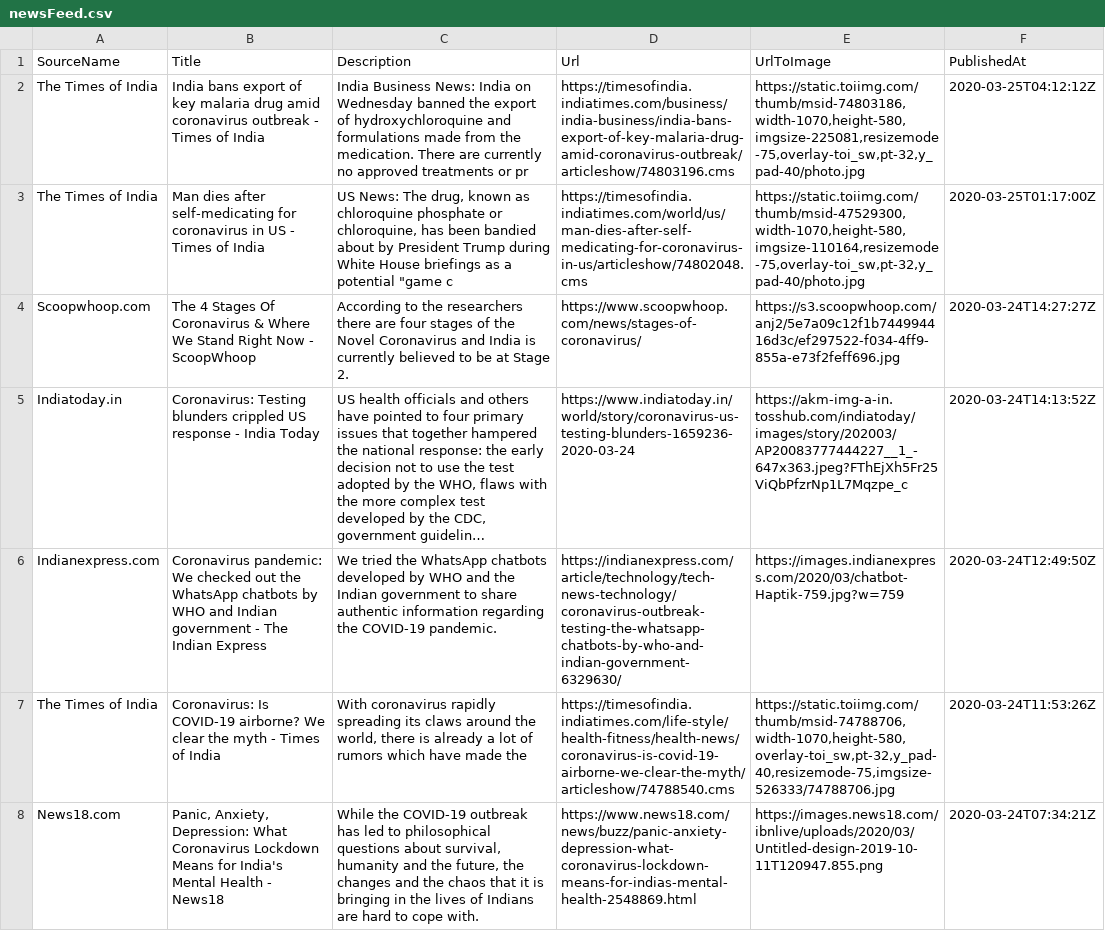
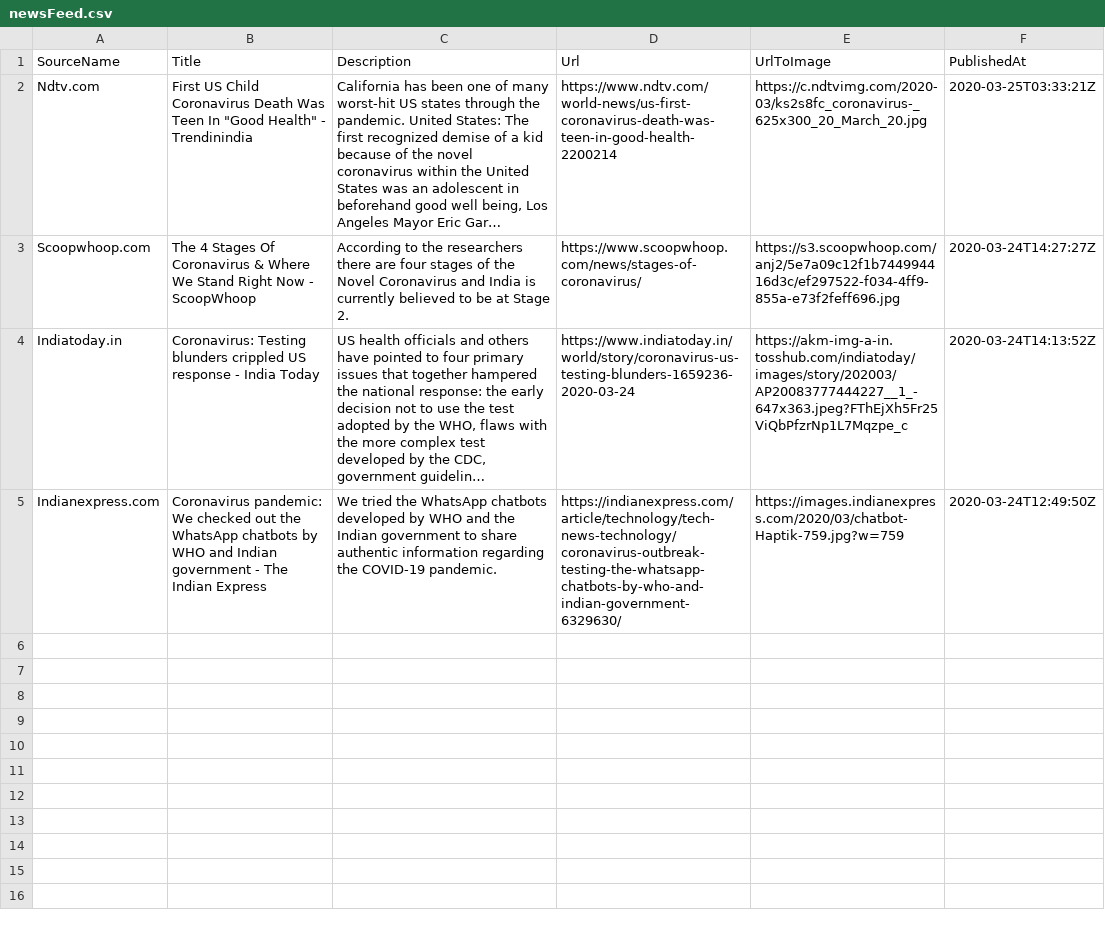
Before and after one commit to PritiShaw/Covid-19-India, a CSV file: src/data/newsFeed.csv, drawn as a sheet; long unchanged cells end in …; removed rows and columns are numbered as before the commit, all else as after; the diff names each change by its address in the sheet, - before the commit and + after, or states it on an @@ line.

Commit message:
Stats Bot pushed at 25-03-2020_01:00PM IST

```diff
--- a/src/data/newsFeed.csv
+++ b/src/data/newsFeed.csv
-row 2: The Times of India | India bans export of key malaria drug amid coronavirus outbreak - Times of India | India Business News: India on Wednesday banned the export of hydroxychloroquine and formulations made from the medication. There are currently no approved treatments or pr | https://timesofindia.indiatimes.com/business/india-business/india-bans-export-of-key-malaria-drug-amid-coronavirus-outbreak/articleshow/74803196.cms | https://static.toiimg.com/thumb/msid-74803186,width-1070,height-580,imgsize-225081,resizemode-75,overlay-toi_sw,pt-32,y_pad-40/photo.jpg | 2020-03-25T04:12:12Z
-row 3: The Times of India | Man dies after self-medicating for coronavirus in US - Times of India | US News: The drug, known as chloroquine phosphate or chloroquine, has been bandied about by President Trump during White House briefings as a potential "game c | https://timesofindia.indiatimes.com/world/us/man-dies-after-self-medicating-for-coronavirus-in-us/articleshow/74802048.cms | https://static.toiimg.com/thumb/msid-47529300,width-1070,height-580,imgsize-110164,resizemode-75,overlay-toi_sw,pt-32,y_pad-40/photo.jpg | 2020-03-25T01:17:00Z
+row 2: Ndtv.com | First US Child Coronavirus Death Was Teen In "Good Health" - Trendinindia | California has been one of many worst-hit US states through the pandemic. United States: The first recognized demise of a kid because of the novel coronavirus within the United States was an adolescent in beforehand good well being, Los Angeles Mayor Eric Gar… | https://www.ndtv.com/world-news/us-first-coronavirus-death-was-teen-in-good-health-2200214 | https://c.ndtvimg.com/2020-03/ks2s8fc_coronavirus-_625x300_20_March_20.jpg | 2020-03-25T03:33:21Z
-row 7: The Times of India | Coronavirus: Is COVID-19 airborne? We clear the myth - Times of India | With coronavirus rapidly spreading its claws around the world, there is already a lot of rumors which have made the | https://timesofindia.indiatimes.com/life-style/health-fitness/health-news/coronavirus-is-covid-19-airborne-we-clear-the-myth/articleshow/74788540.cms | https://static.toiimg.com/thumb/msid-74788706,width-1070,height-580,overlay-toi_sw,pt-32,y_pad-40,resizemode-75,imgsize-526333/74788706.jpg | 2020-03-24T11:53:26Z
-row 8: News18.com | Panic, Anxiety, Depression: What Coronavirus Lockdown Means for India's Mental Health - News18 | While the COVID-19 outbreak has led to philosophical questions about survival, humanity and the future, the changes and the chaos that it is bringing in the lives of Indians are hard to cope with. | https://www.news18.com/news/buzz/panic-anxiety-depression-what-coronavirus-lockdown-means-for-indias-mental-health-2548869.html | https://images.news18.com/ibnlive/uploads/2020/03/Untitled-design-2019-10-11T120947.855.png | 2020-03-24T07:34:21Z
```
